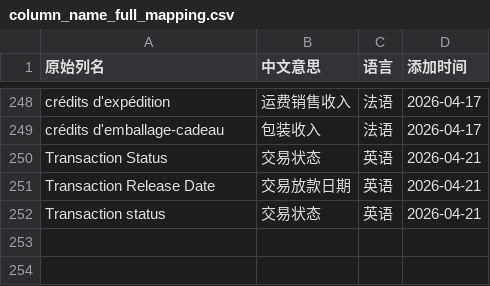
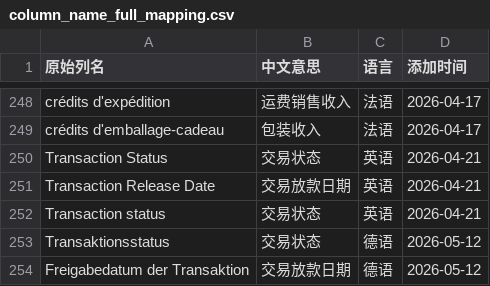
Before and after one commit to carterwang1713/bill-cleaner-config, a CSV file: mappings_config/column_name_full_mapping.csv, drawn as a sheet; only a part is shown, gaps mark what is left out; the diff names each change by its address in the sheet, - before the commit and + after, or states it on an @@ line.

Commit message:
新增德语列名翻译: Transaktionsstatus→交易状态, Freigabedatum der Transaktion→交易放款日期

```diff
--- a/mappings_config/column_name_full_mapping.csv
+++ b/mappings_config/column_name_full_mapping.csv
+row 253: Transaktionsstatus | 交易状态 | 德语 | 2026-05-12
+row 254: Freigabedatum der Transaktion | 交易放款日期 | 德语 | 2026-05-12
```
Also changed, not shown: 1 other file.
